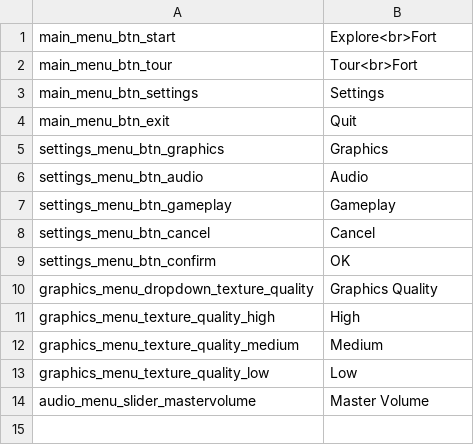
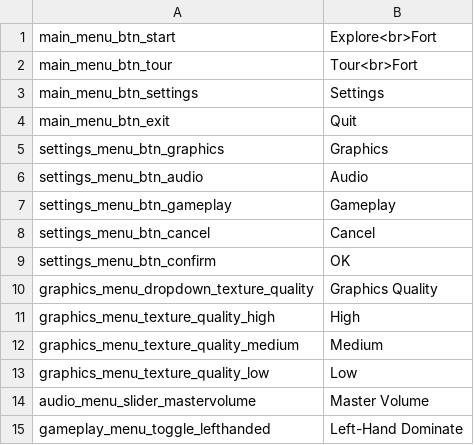
Before and after one commit to Fort-Marion/Unity-VR, a CSV file: Unity-VR-main/Fort-Marion/Assets/Localization/strings.en-us.csv, drawn as a sheet; the diff names each change by its address in the sheet, - before the commit and + after, or states it on an @@ line.

Commit message:
Add device access, left handed option, and game manager to scenes

```diff
--- a/Unity-VR-main/Fort-Marion/Assets/Localization/strings.en-us.csv
+++ b/Unity-VR-main/Fort-Marion/Assets/Localization/strings.en-us.csv
+row 15: gameplay_menu_toggle_lefthanded | Left-Hand Dominate
```
Also changed, not shown: 13 other files.
